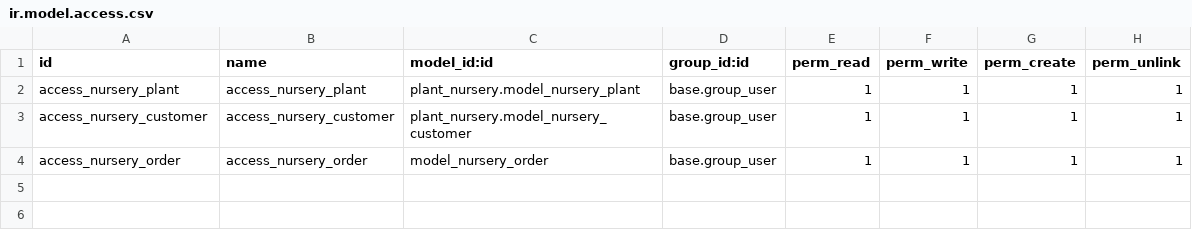
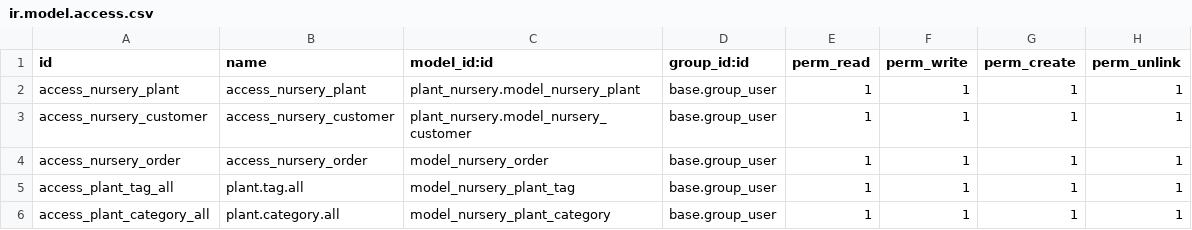
Before and after one commit to krocket/stage, a CSV file: plant_nursery/security/ir.model.access.csv, drawn as a sheet; the diff names each change by its address in the sheet, - before the commit and + after, or states it on an @@ line.

Commit message:
plant_nursery: Amélioration du modèle et de la vue des plantes

```diff
--- a/plant_nursery/security/ir.model.access.csv
+++ b/plant_nursery/security/ir.model.access.csv
+row 5: access_plant_tag_all | plant.tag.all | model_nursery_plant_tag | base.group_user | 1 | 1 | 1 | 1
+row 6: access_plant_category_all | plant.category.all | model_nursery_plant_category | base.group_user | 1 | 1 | 1 | 1
```
Also changed, not shown: 2 other files.
